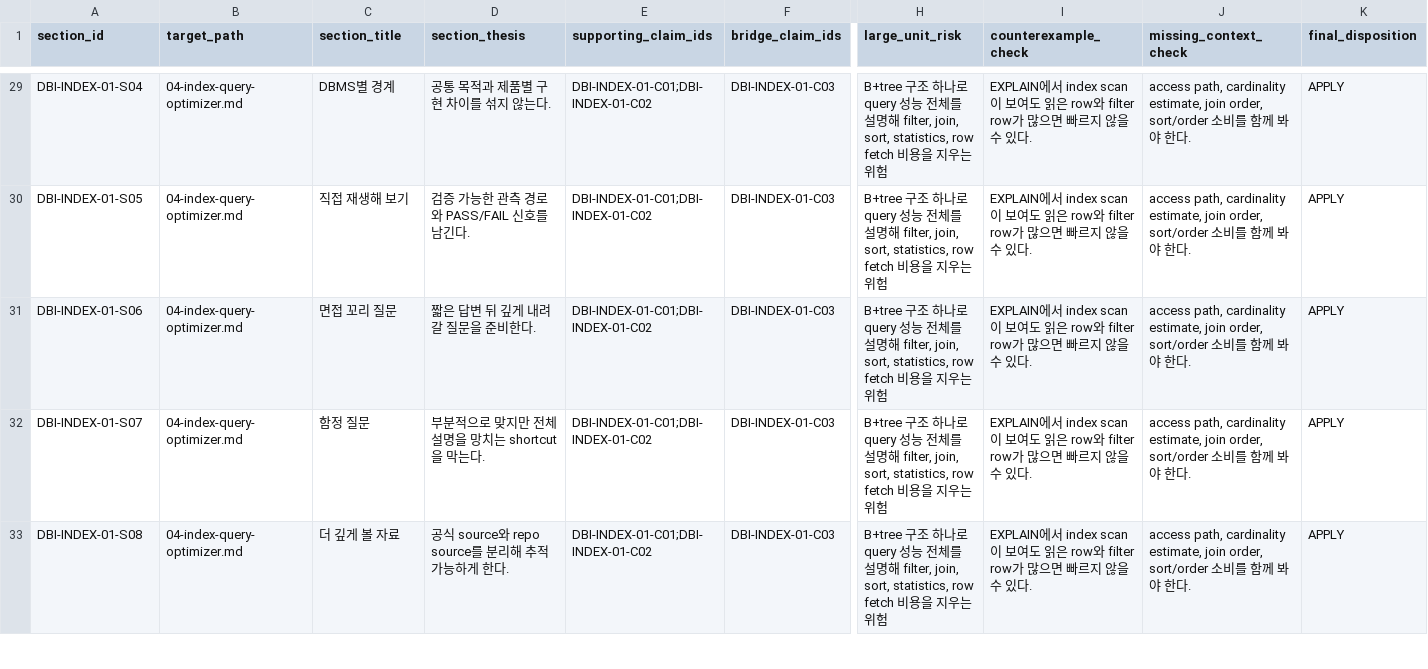
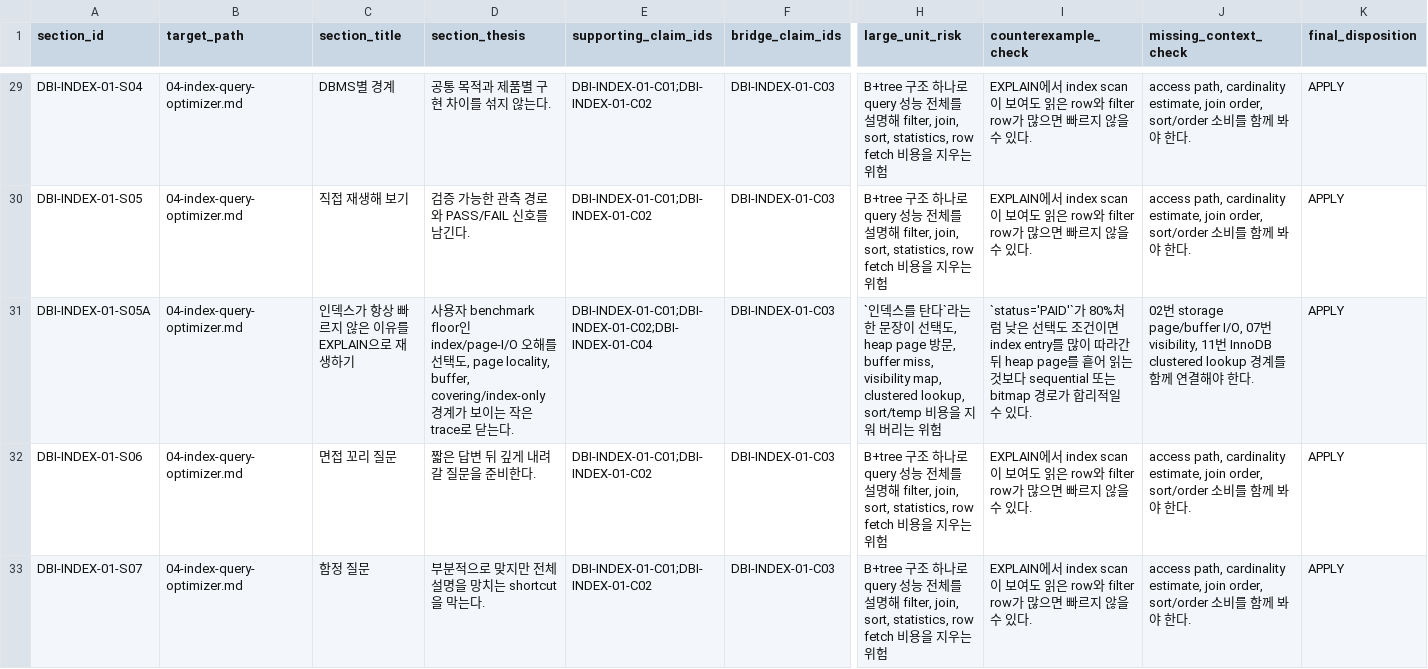
Before and after one commit to aimpugn/study, a TSV file: interviews/database-deep-dive/audit/composition-audit.tsv, drawn as a sheet; only a part is shown, gaps mark what is left out; the shorter side is filled out with more unchanged rows; rows hold the shown columns only; the diff names each change by its address in the sheet, - before the commit and + after, or states it on an @@ line.

```diff
--- a/interviews/database-deep-dive/audit/composition-audit.tsv
+++ b/interviews/database-deep-dive/audit/composition-audit.tsv
+row 31: DBI-INDEX-01-S05A | 04-index-query-optimizer.md | 인덱스가 항상 빠르지 않은 이유를 EXPLAIN으로 재생하기 | 사용자 benchmark floor인 index/page-I/O 오해를 선택도, page locality, buffer, covering/index-only 경계가 보이는 작은 trace로 닫는다. | DBI-INDEX-01-C01;DBI-INDEX-01-C02;DBI-INDEX-01-C04 | DBI-INDEX-01-C03 | `인덱스를 탄다`라는 한 문장이 선택도, heap page 방문, buffer miss, visibility map, clustered lookup, sort/temp 비용을 지워 버리는 위험 | `status='PAID'`가 80%처럼 낮은 선택도 조건이면 index entry를 많이 따라간 뒤 heap page를 흩어 읽는 것보다 sequential 또는 bitmap 경로가 합리적일 수 있다. | 02번 storage page/buffer I/O, 07번 visibility, 11번 InnoDB clustered lookup 경계를 함께 연결해야 한다. | APPLY
```
Also changed, not shown: interviews/database-deep-dive/audit/claim-audit.tsv, 2 other files.
